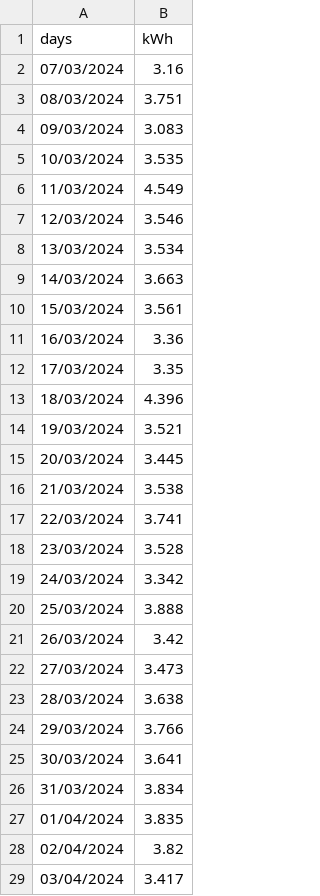
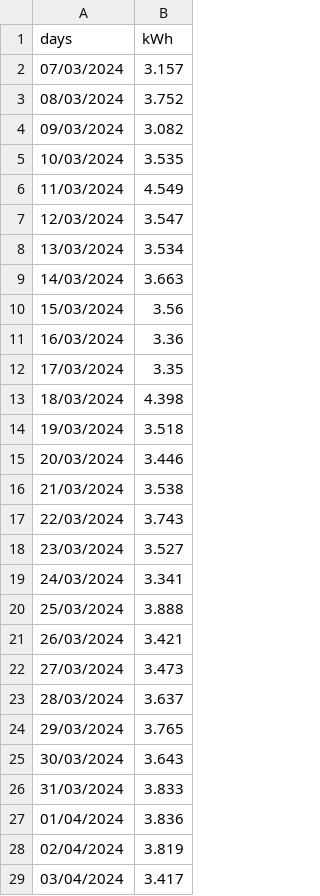
Before and after one commit to jdavid54/jupyter_notebooks, a CSV file: conso_par_jour.csv, drawn as a sheet; only a part is shown; the diff covers the shown part only.

```diff
--- a/conso_par_jour.csv
+++ b/conso_par_jour.csv
@@ -1,29 +1,29 @@
 days,kWh
-07/03/2024,3.16
-08/03/2024,3.751
-09/03/2024,3.083
+07/03/2024,3.157
+08/03/2024,3.752
+09/03/2024,3.082
 10/03/2024,3.535
 11/03/2024,4.549
-12/03/2024,3.546
+12/03/2024,3.547
 13/03/2024,3.534
 14/03/2024,3.663
-15/03/2024,3.561
+15/03/2024,3.56
 16/03/2024,3.36
 17/03/2024,3.35
-18/03/2024,4.396
-19/03/2024,3.521
-20/03/2024,3.445
+18/03/2024,4.398
+19/03/2024,3.518
+20/03/2024,3.446
 21/03/2024,3.538
-22/03/2024,3.741
-23/03/2024,3.528
-24/03/2024,3.342
+22/03/2024,3.743
+23/03/2024,3.527
+24/03/2024,3.341
 25/03/2024,3.888
-26/03/2024,3.42
+26/03/2024,3.421
 27/03/2024,3.473
-28/03/2024,3.638
-29/03/2024,3.766
-30/03/2024,3.641
-31/03/2024,3.834
-01/04/2024,3.835
-02/04/2024,3.82
+28/03/2024,3.637
+29/03/2024,3.765
+30/03/2024,3.643
+31/03/2024,3.833
+01/04/2024,3.836
+02/04/2024,3.819
 03/04/2024,3.417
```
Also changed, not shown: 2 added rows and 3 edited cells elsewhere in this file, demain.csv, week.csv, 7 other files.
